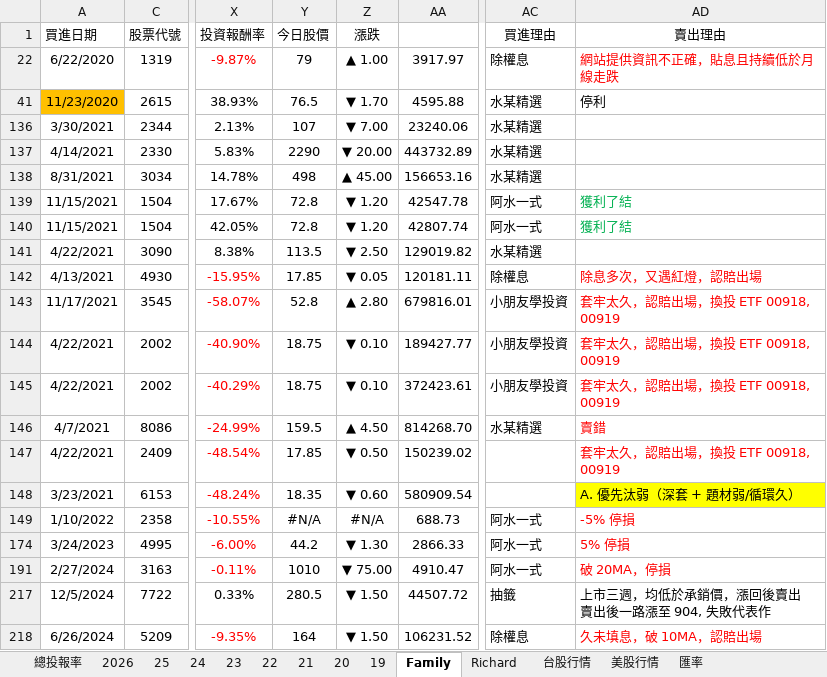
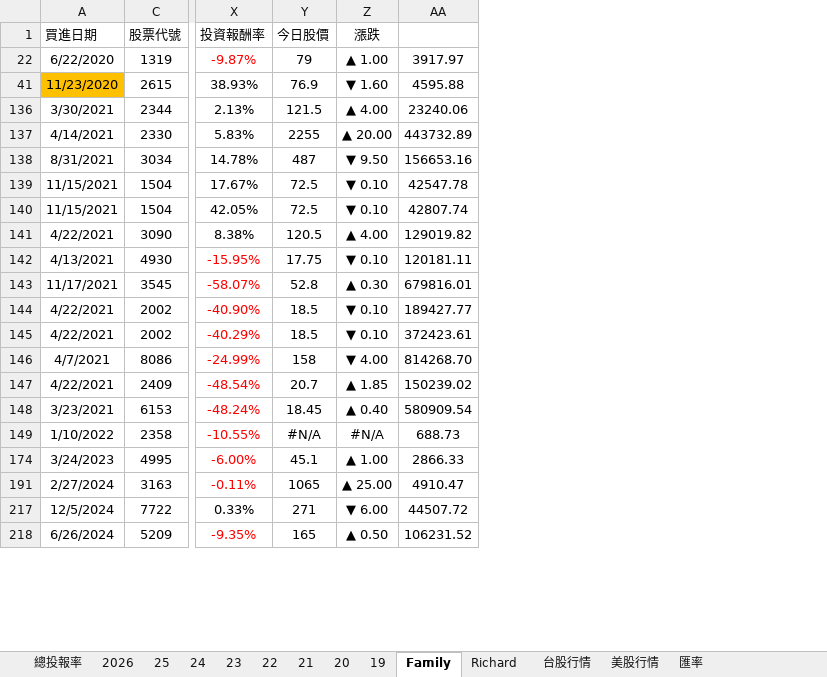
Before and after one commit to even182/family-streamlit-dashboard, an Excel workbook: data/family_data.xlsx, sheet Family, drawn as a sheet; only a part is shown, gaps mark what is left out; values as stored, in another font and other column widths than the file's, no borders; charts and pictures and conditional formats not drawn; removed rows and columns are numbered as before the commit, all else as after; ↵ is a line break in a cell; the diff covers the shown part only; the diff names each change by its address in the sheet, - before the commit and + after, or states it on an @@ line.

Commit message:
update: family data (2026-05-12)

```diff
--- a/data/family_data.xlsx (sheet Family)
+++ b/data/family_data.xlsx (sheet Family)
-column AC (買進理由), rows 22-218: 除權息 | 水某精選 | 水某精選 | 水某精選 | 水某精選 | 阿水一式 | 阿水一式 | 水某精選 | 除權息 | 小朋友學投資 | 小朋友學投資 | 小朋友學投資 | 水某精選 |  |  | 阿水一式 | 阿水一式 | 阿水一式 | 抽籤 | 除權息
-column AD (賣出理由), rows 22-218: 網站提供資訊不正確，貼息且持續低於月線走跌 | 停利 |  |  |  | 獲利了結 | 獲利了結 |  | 除息多次，又遇紅燈，認賠出場 | 套牢太久，認賠出場，換投 ETF 00918, 00919 | 套牢太久，認賠出場，換投 ETF 00918, 00919 | 套牢太久，認賠出場，換投 ETF 00918, 00919 | 賣錯 | 套牢太久，認賠出場，換投 ETF 00918, 00919 | A. 優先汰弱（深套 + 題材弱/循環久） | -5% 停損 | 5% 停損 | 破 20MA，停損 | 上市三週，均低於承銷價，漲回後賣出 ↵ 賣出後一路漲至 904, 失敗代表作 | 久未填息，破 10MA，認賠出場
-Y41 (今日股價): 76.5
+Y41 (今日股價): 76.9
-Z41 (漲跌): ▼ 1.70
+Z41 (漲跌): ▼ 1.60
-Y136 (今日股價): 107
+Y136 (今日股價): 121.5
-Z136 (漲跌): ▼ 7.00
+Z136 (漲跌): ▲ 4.00
-Y137 (今日股價): 2290
+Y137 (今日股價): 2255
-Z137 (漲跌): ▼ 20.00
+Z137 (漲跌): ▲ 20.00
-Y138 (今日股價): 498
+Y138 (今日股價): 487
-Z138 (漲跌): ▲ 45.00
+Z138 (漲跌): ▼ 9.50
-Y139:Y140 (今日股價): 72.8
+Y139:Y140 (今日股價): 72.5
-Z139:Z140 (漲跌): ▼ 1.20
+Z139:Z140 (漲跌): ▼ 0.10
-Y141 (今日股價): 113.5
+Y141 (今日股價): 120.5
-Z141 (漲跌): ▼ 2.50
+Z141 (漲跌): ▲ 4.00
-Y142 (今日股價): 17.85
+Y142 (今日股價): 17.75
-Z142 (漲跌): ▼ 0.05
+Z142 (漲跌): ▼ 0.10
-Z143 (漲跌): ▲ 2.80
+Z143 (漲跌): ▲ 0.30
-Y144:Y145 (今日股價): 18.75
+Y144:Y145 (今日股價): 18.5
-Y146 (今日股價): 159.5
+Y146 (今日股價): 158
-Z146 (漲跌): ▲ 4.50
+Z146 (漲跌): ▼ 4.00
-Y147 (今日股價): 17.85
+Y147 (今日股價): 20.7
-Z147 (漲跌): ▼ 0.50
+Z147 (漲跌): ▲ 1.85
-Y148 (今日股價): 18.35
+Y148 (今日股價): 18.45
-Z148 (漲跌): ▼ 0.60
+Z148 (漲跌): ▲ 0.40
-Y174 (今日股價): 44.2
+Y174 (今日股價): 45.1
-Z174 (漲跌): ▼ 1.30
+Z174 (漲跌): ▲ 1.00
-Y191 (今日股價): 1010
+Y191 (今日股價): 1065
-Z191 (漲跌): ▼ 75.00
+Z191 (漲跌): ▲ 25.00
-Y217 (今日股價): 280.5
+Y217 (今日股價): 271
-Z217 (漲跌): ▼ 1.50
+Z217 (漲跌): ▼ 6.00
-Y218 (今日股價): 164
+Y218 (今日股價): 165
-Z218 (漲跌): ▼ 1.50
+Z218 (漲跌): ▲ 0.50
```
Also changed, not shown: 7 added rows, 3 removed rows, 270 edited cells and cell formats elsewhere in this sheet, sheet 台股行情, sheet Richard, sheet 2026, sheet 21, sheet 美股行情, sheet 25, 8 more sheets, formulas that keep their value, hidden cells, charts or pictures.
